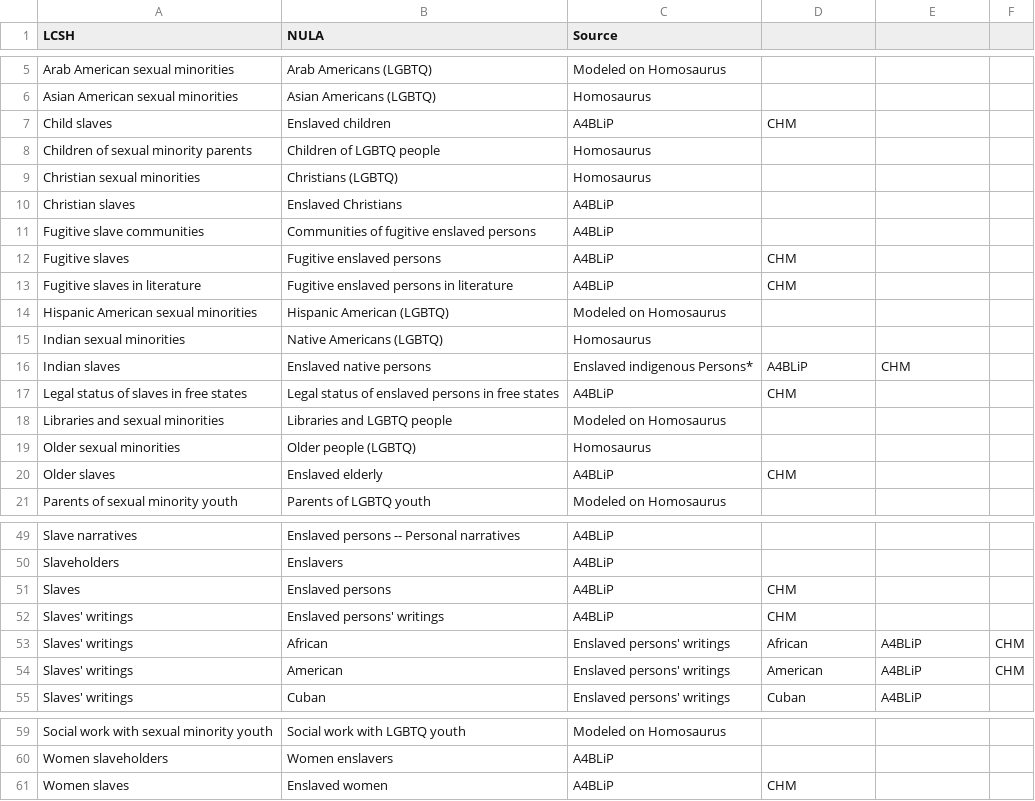
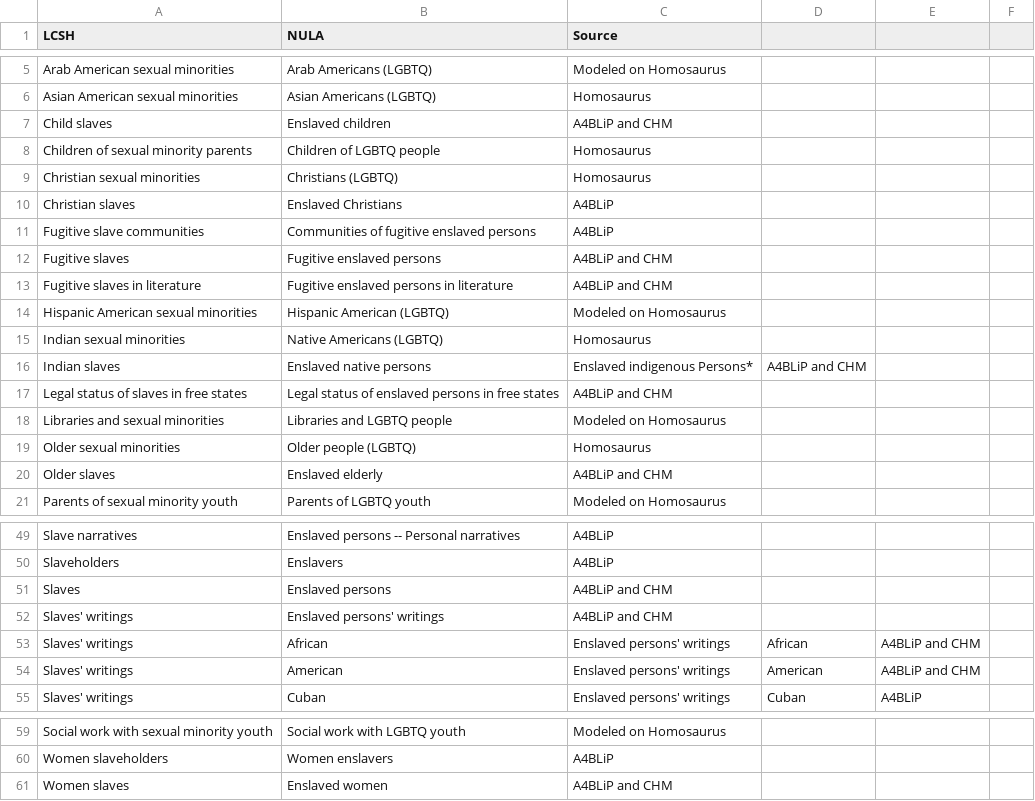
Before and after one commit to nulib/NULA, a CSV file: Headings/headings.csv, drawn as a sheet; only a part is shown, gaps mark what is left out.

Commit message:
fix formatting in csv

```diff
--- a/Headings/headings.csv
+++ b/Headings/headings.csv
@@ -6,3 +6,3 @@ Arab American sexual minorities,Arab Americans (LGBTQ),Modeled on Homosaurus
 Asian American sexual minorities,Asian Americans (LGBTQ),Homosaurus
-Child slaves,Enslaved children,A4BLiP, CHM
+Child slaves,Enslaved children,A4BLiP and CHM
 Children of sexual minority parents,Children of LGBTQ people,Homosaurus
@@ -11,11 +11,11 @@ Christian slaves,Enslaved Christians,A4BLiP
 Fugitive slave communities,Communities of fugitive enslaved persons,A4BLiP
-Fugitive slaves,Fugitive enslaved persons,A4BLiP, CHM
-Fugitive slaves in literature,Fugitive enslaved persons in literature,A4BLiP, CHM
+Fugitive slaves,Fugitive enslaved persons,A4BLiP and CHM
+Fugitive slaves in literature,Fugitive enslaved persons in literature,A4BLiP and CHM
 Hispanic American sexual minorities,Hispanic American (LGBTQ),Modeled on Homosaurus
 Indian sexual minorities,Native Americans (LGBTQ),Homosaurus
-Indian slaves,Enslaved native persons, Enslaved indigenous Persons*,A4BLiP, CHM
-Legal status of slaves in free states,Legal status of enslaved persons in free states,A4BLiP, CHM
+Indian slaves,Enslaved native persons, Enslaved indigenous Persons*,A4BLiP and CHM
+Legal status of slaves in free states,Legal status of enslaved persons in free states,A4BLiP and CHM
 Libraries and sexual minorities,Libraries and LGBTQ people,Modeled on Homosaurus
 Older sexual minorities,Older people (LGBTQ),Homosaurus
-Older slaves,Enslaved elderly,A4BLiP, CHM
+Older slaves,Enslaved elderly,A4BLiP and CHM
 Parents of sexual minority youth,Parents of LGBTQ youth,Modeled on Homosaurus
@@ -50,6 +50,6 @@ Slave narratives,Enslaved persons -- Personal narratives,A4BLiP
 Slaveholders,Enslavers,A4BLiP
-Slaves,Enslaved persons,A4BLiP, CHM
-Slaves' writings,Enslaved persons' writings,A4BLiP, CHM
-Slaves' writings, African,Enslaved persons' writings, African,A4BLiP, CHM
-Slaves' writings, American,Enslaved persons' writings, American,A4BLiP, CHM
+Slaves,Enslaved persons,A4BLiP and CHM
+Slaves' writings,Enslaved persons' writings,A4BLiP and CHM
+Slaves' writings, African,Enslaved persons' writings, African,A4BLiP and CHM
+Slaves' writings, American,Enslaved persons' writings, American,A4BLiP and CHM
 Slaves' writings, Cuban,Enslaved persons' writings, Cuban,A4BLiP
@@ -60,2 +60,2 @@ Social work with sexual minority youth,Social work with LGBTQ youth,Modeled on H
 Women slaveholders,Women enslavers,A4BLiP
-Women slaves,Enslaved women,A4BLiP, CHM
+Women slaves,Enslaved women,A4BLiP and CHM
```
